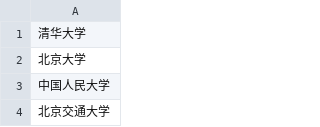
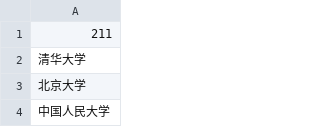
Before and after one commit to SuzyWu2014/pick-a-university, a CSV file: analyzer/data/university_211_list.csv, drawn as a sheet; only a part is shown; the shorter side is filled out with more unchanged rows; the diff names each change by its address in the sheet, - before the commit and + after, or states it on an @@ line.

```diff
--- a/analyzer/data/university_211_list.csv
+++ b/analyzer/data/university_211_list.csv
+row 1: 211
```
Also changed, not shown: analyzer/data/university_985_list.csv, 4 other files.
